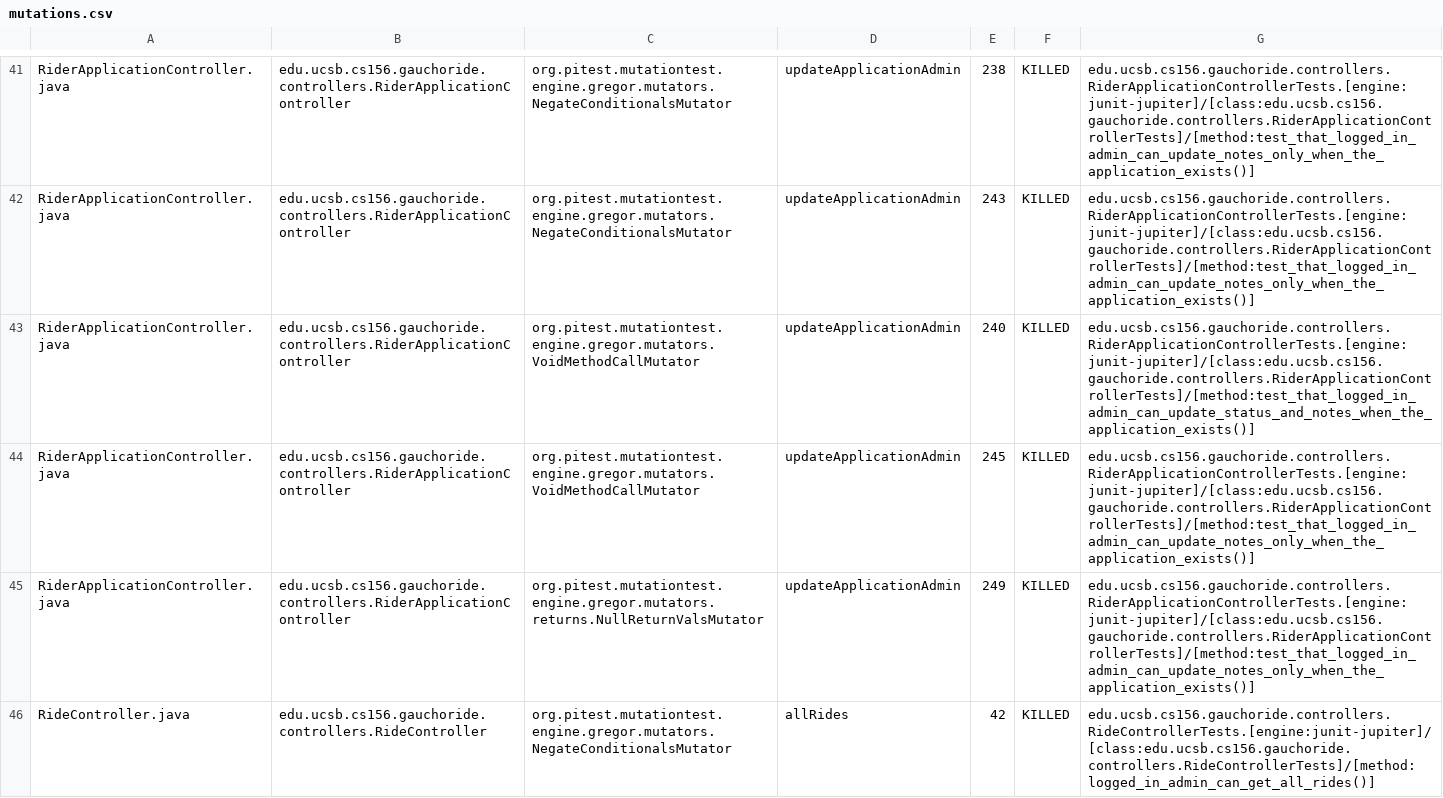
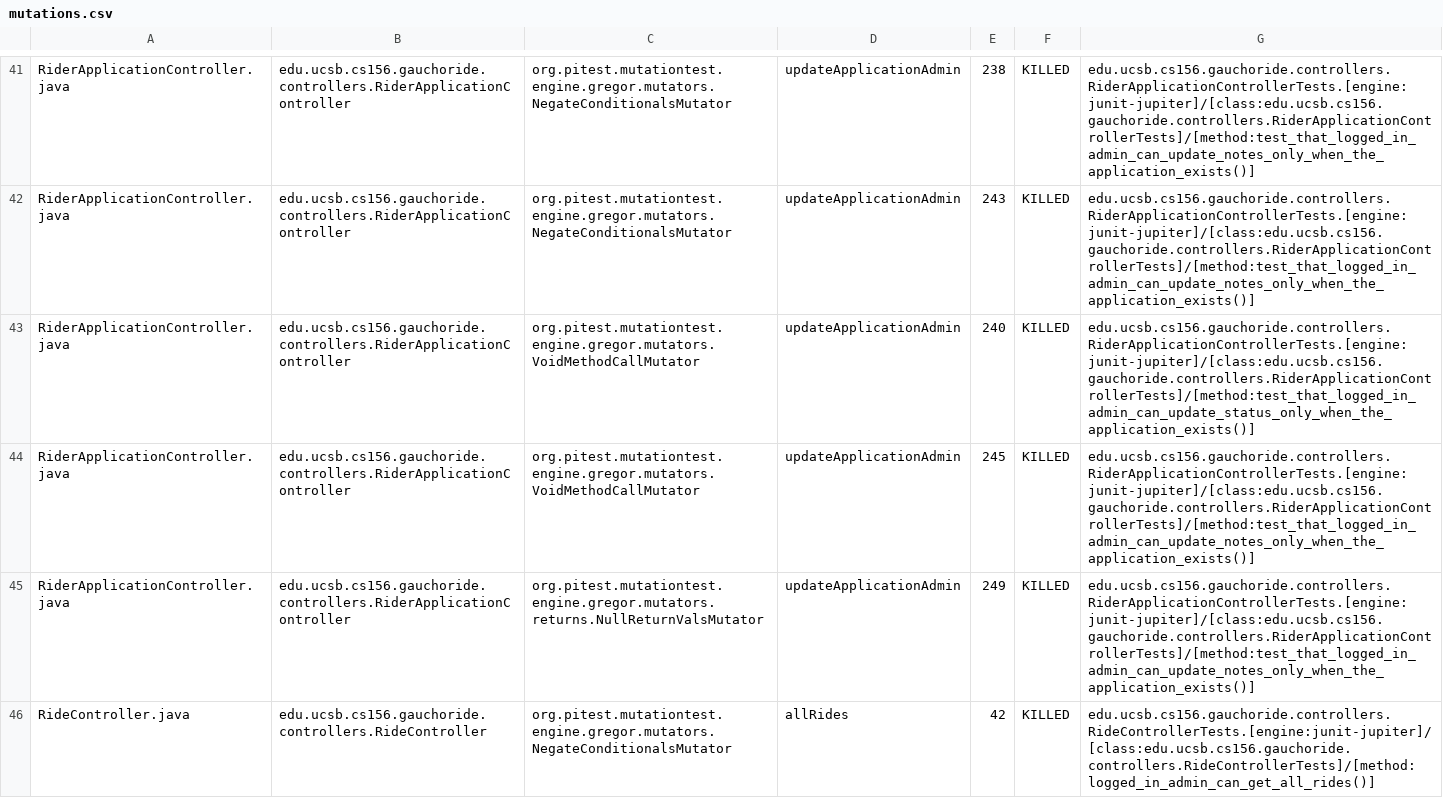
Before and after one commit to ucsb-cs156-s24/proj-gauchoride-s24-5pm-5, a CSV file: prs/26/pitest/mutations.csv, drawn as a sheet; only a part is shown, gaps mark what is left out; the diff covers the shown part only.

Commit message:
Deploying to gh-pages from @ ucsb-cs156-s24/proj-gauchoride-s24-5pm-5@806ace30b1ad219449743816c0ada9823d8bc8e8 🚀

```diff
--- a/prs/26/pitest/mutations.csv
+++ b/prs/26/pitest/mutations.csv
@@ -42,3 +42,3 @@ RiderApplicationController.java,edu.ucsb.cs156.gauchoride.controllers.RiderAppli
 RiderApplicationController.java,edu.ucsb.cs156.gauchoride.controllers.RiderApplicationController,org.pitest.mutationtest.engine.gregor.mutators.NegateConditionalsMutator,updateApplicationAdmin,243,KILLED,edu.ucsb.cs156.gauchoride.controllers.RiderApplicationControllerTests.[engine:junit-jupiter]/[class:edu.ucsb.cs156.gauchoride.controllers.RiderApplicationControllerTests]/[method:test_that_logged_in_admin_can_update_notes_only_when_the_application_exists()]
-RiderApplicationController.java,edu.ucsb.cs156.gauchoride.controllers.RiderApplicationController,org.pitest.mutationtest.engine.gregor.mutators.VoidMethodCallMutator,updateApplicationAdmin,240,KILLED,edu.ucsb.cs156.gauchoride.controllers.RiderApplicationControllerTests.[engine:junit-jupiter]/[class:edu.ucsb.cs156.gauchoride.controllers.RiderApplicationControllerTests]/[method:test_that_logged_in_admin_can_update_status_and_notes_when_the_application_exists()]
+RiderApplicationController.java,edu.ucsb.cs156.gauchoride.controllers.RiderApplicationController,org.pitest.mutationtest.engine.gregor.mutators.VoidMethodCallMutator,updateApplicationAdmin,240,KILLED,edu.ucsb.cs156.gauchoride.controllers.RiderApplicationControllerTests.[engine:junit-jupiter]/[class:edu.ucsb.cs156.gauchoride.controllers.RiderApplicationControllerTests]/[method:test_that_logged_in_admin_can_update_status_only_when_the_application_exists()]
 RiderApplicationController.java,edu.ucsb.cs156.gauchoride.controllers.RiderApplicationController,org.pitest.mutationtest.engine.gregor.mutators.VoidMethodCallMutator,updateApplicationAdmin,245,KILLED,edu.ucsb.cs156.gauchoride.controllers.RiderApplicationControllerTests.[engine:junit-jupiter]/[class:edu.ucsb.cs156.gauchoride.controllers.RiderApplicationControllerTests]/[method:test_that_logged_in_admin_can_update_notes_only_when_the_application_exists()]
```
Also changed, not shown: 46 edited cells elsewhere in this file, 17 other files.
